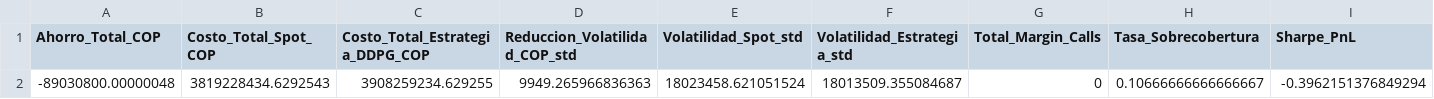
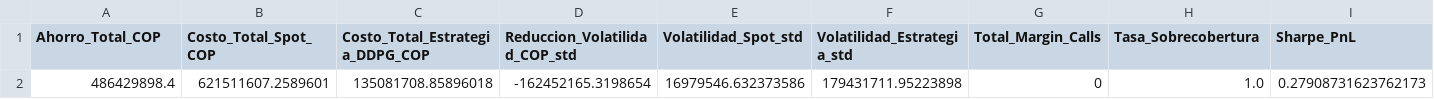
Before and after one commit to shaka03/bot_futuros, a CSV file: results/option1/financial_report_ddpg.csv, drawn as a sheet; removed rows and columns are numbered as before the commit, all else as after; the diff names each change by its address in the sheet, - before the commit and + after, or states it on an @@ line.

```diff
--- a/results/option1/financial_report_ddpg.csv
+++ b/results/option1/financial_report_ddpg.csv
-row 2: -89030800.00000048 | 3819228434.6292543 | 3908259234.629255 | 9949.265966836363 | 18023458.621051524 | 18013509.355084687 | 0 | 0.10666666666666667 | -0.3962151376849294
+row 2: 486429898.4 | 621511607.2589601 | 135081708.85896018 | -162452165.3198654 | 16979546.632373586 | 179431711.95223898 | 0 | 1.0 | 0.27908731623762173
```
Also changed, not shown: 13 other files.
